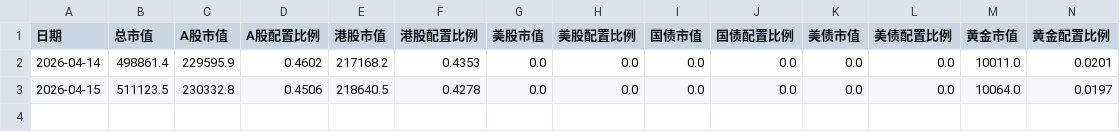
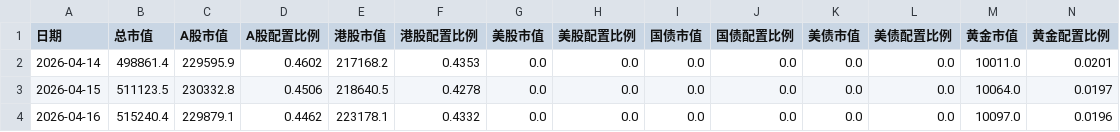
Before and after one commit to xuante-geek/PersonalFund, a CSV file: data/output/configuration_ratio.csv, drawn as a sheet; only a part is shown; rows hold the shown columns only; the diff names each change by its address in the sheet, - before the commit and + after, or states it on an @@ line.

```diff
--- a/data/output/configuration_ratio.csv
+++ b/data/output/configuration_ratio.csv
+row 4: 2026-04-16 | 515240.4 | 229879.1 | 0.4462 | 223178.1 | 0.4332 | 0.0 | 0.0 | 0.0 | 0.0 | 0.0 | 0.0 | 10097.0 | 0.0196
```
Also changed, not shown: data/output/nav_history.csv, 6 other files.
